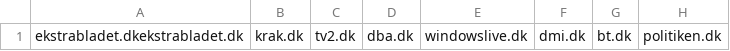
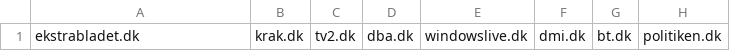
Before and after one commit to AndersHqst/Datamining, a CSV file: page_rank/top_sites.csv, drawn as a sheet; only a part is shown; the diff names each change by its address in the sheet, - before the commit and + after, or states it on an @@ line.

```diff
--- a/page_rank/top_sites.csv
+++ b/page_rank/top_sites.csv
-A1: ekstrabladet.dkekstrabladet.dk
+A1: ekstrabladet.dk
```
Also changed, not shown: 4 other files.
